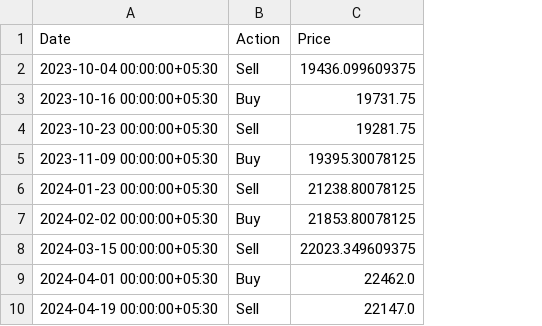
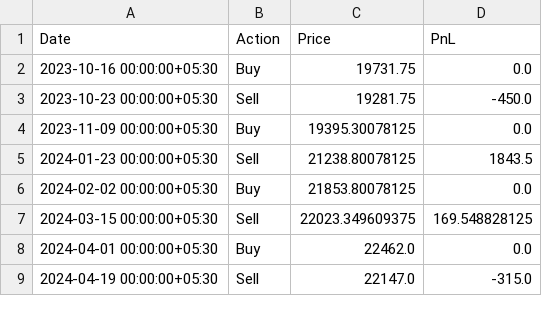
Before and after one commit to vikaskumarjha007/algo_bot, a CSV file: logs/trade_log.csv, drawn as a sheet; only a part is shown; removed rows and columns are numbered as before the commit, all else as after; the diff names each change by its address in the sheet, - before the commit and + after, or states it on an @@ line.

```diff
--- a/logs/trade_log.csv
+++ b/logs/trade_log.csv
+column D (PnL), rows 2-9: 0.0 | -450.0 | 0.0 | 1843.5 | 0.0 | 169.548828125 | 0.0 | -315.0
-row 2: 2023-10-04 00:00:00+05:30 | Sell | 19436.099609375
```
Also changed, not shown: 5 other files.
